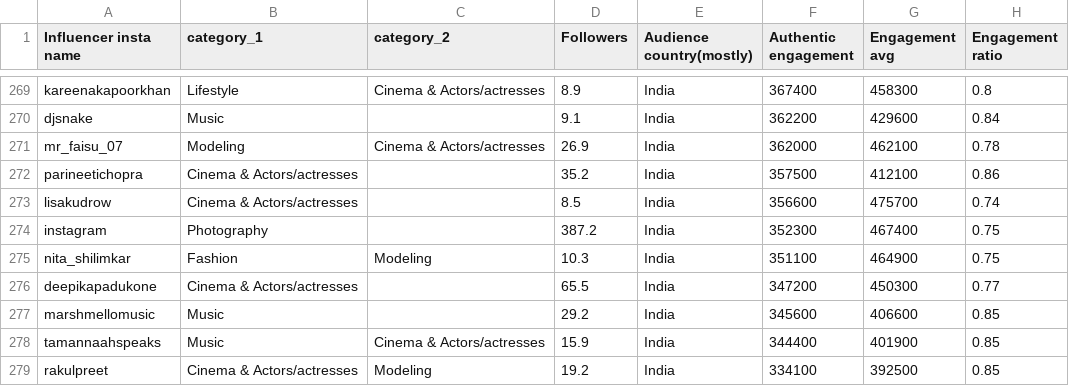
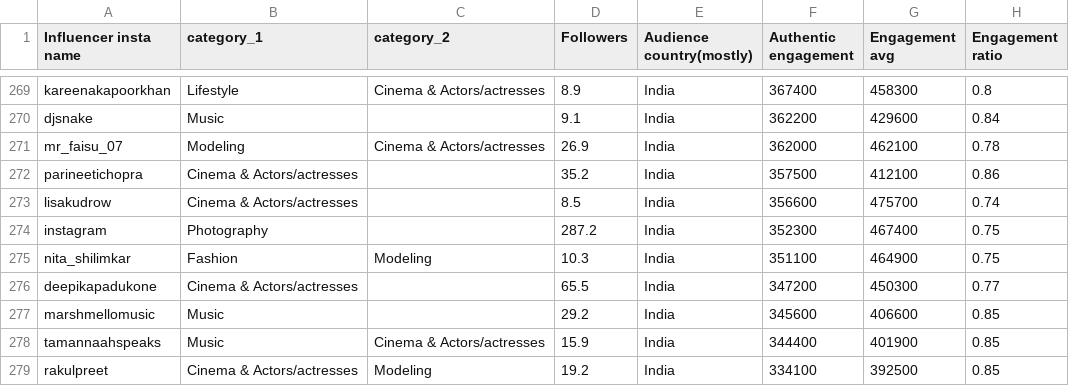
Before and after one commit to rosenpin/SocialMediaResearch, a CSV file: 206836009 – 318862398.csv, drawn as a sheet; only a part is shown, gaps mark what is left out.

Commit message:
Update 206836009 – 318862398.csv

```diff
--- a/206836009 – 318862398.csv
+++ b/206836009 – 318862398.csv
@@ -273,3 +273,3 @@ parineetichopra,Cinema & Actors/actresses,,35.2,India,357500,412100,0.86
 lisakudrow,Cinema & Actors/actresses,,8.5,India,356600,475700,0.74
-instagram,Photography,,387.2,India,352300,467400,0.75
+instagram,Photography,,287.2,India,352300,467400,0.75
 nita_shilimkar,Fashion,Modeling,10.3,India,351100,464900,0.75
```
